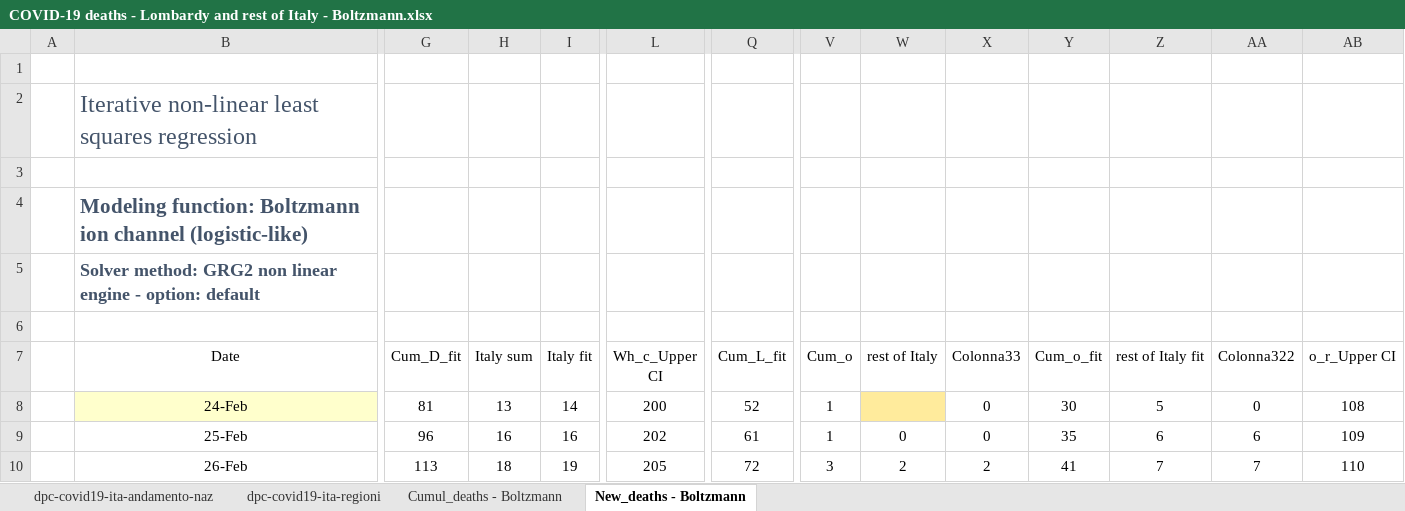
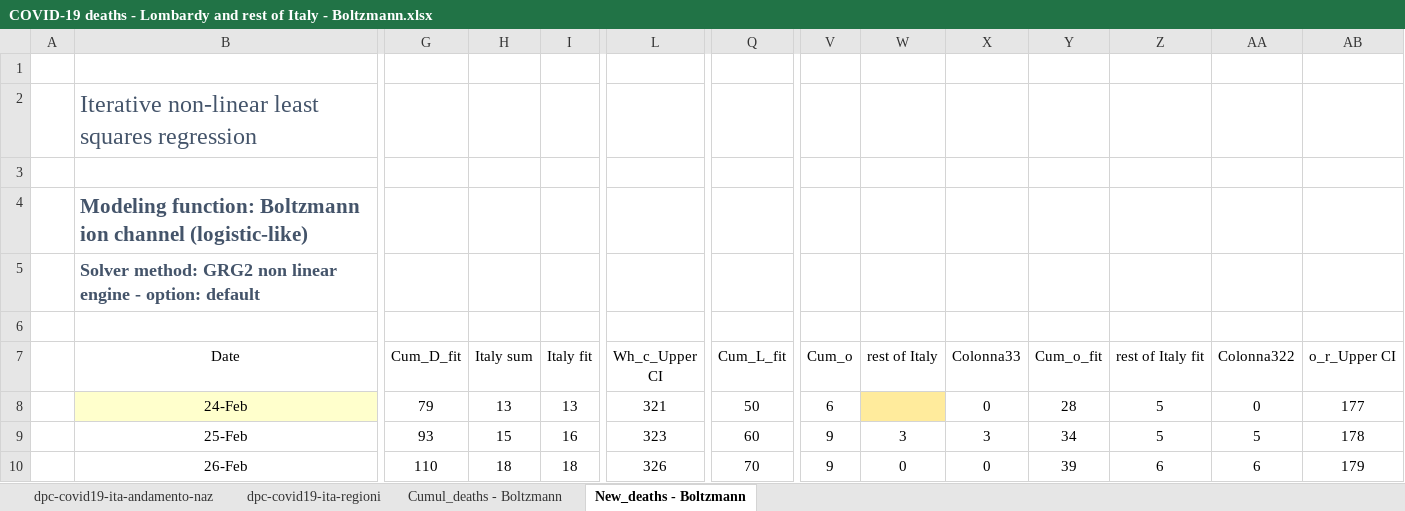
Before and after one commit to pfnali/Covid-19, an Excel workbook: COVID-19 deaths - Lombardy and rest of Italy - Boltzmann.xlsx, sheet New_deaths - Boltzmann, drawn as a sheet; only a part is shown, gaps mark what is left out; values as stored, in another font and other column widths than the file's, no borders; charts and pictures and table styles not drawn; the diff covers the shown part only; the diff names each change by its address in the sheet, - before the commit and + after, or states it on an @@ line.

Commit message:
Add files via upload

```diff
--- a/COVID-19 deaths - Lombardy and rest of Italy - Boltzmann.xlsx (sheet New_deaths - Boltzmann)
+++ b/COVID-19 deaths - Lombardy and rest of Italy - Boltzmann.xlsx (sheet New_deaths - Boltzmann)
-G8 (Cum_D_fit): 81
+G8 (Cum_D_fit): 79
-I8 (Italy fit): 14
+I8 (Italy fit): 13
-L8 (Wh_c_Upper CI): 200
+L8 (Wh_c_Upper CI): 321
-Q8 (Cum_L_fit): 52
+Q8 (Cum_L_fit): 50
-V8 (Cum_o): 1
+V8 (Cum_o): 6
-Y8 (Cum_o_fit): 30
+Y8 (Cum_o_fit): 28
-AB8 (o_r_Upper CI): 108
+AB8 (o_r_Upper CI): 177
-G9 (Cum_D_fit): 96
+G9 (Cum_D_fit): 93
-H9 (Italy sum): 16
+H9 (Italy sum): 15
-L9 (Wh_c_Upper CI): 202
+L9 (Wh_c_Upper CI): 323
-Q9 (Cum_L_fit): 61
+Q9 (Cum_L_fit): 60
-V9 (Cum_o): 1
+V9 (Cum_o): 9
-W9 (rest of Italy): 0
+W9 (rest of Italy): 3
-X9 (Colonna33): 0
+X9 (Colonna33): 3
-Y9 (Cum_o_fit): 35
+Y9 (Cum_o_fit): 34
-Z9 (rest of Italy fit): 6
+Z9 (rest of Italy fit): 5
-AA9 (Colonna322): 6
+AA9 (Colonna322): 5
-AB9 (o_r_Upper CI): 109
+AB9 (o_r_Upper CI): 178
-G10 (Cum_D_fit): 113
+G10 (Cum_D_fit): 110
-I10 (Italy fit): 19
+I10 (Italy fit): 18
-L10 (Wh_c_Upper CI): 205
+L10 (Wh_c_Upper CI): 326
-Q10 (Cum_L_fit): 72
+Q10 (Cum_L_fit): 70
-V10 (Cum_o): 3
+V10 (Cum_o): 9
-W10 (rest of Italy): 2
+W10 (rest of Italy): 0
-X10 (Colonna33): 2
+X10 (Colonna33): 0
-Y10 (Cum_o_fit): 41
+Y10 (Cum_o_fit): 39
-Z10 (rest of Italy fit): 7
+Z10 (rest of Italy fit): 6
-AA10 (Colonna322): 7
+AA10 (Colonna322): 6
-AB10 (o_r_Upper CI): 110
+AB10 (o_r_Upper CI): 179
```
Also changed, not shown: 917 edited cells elsewhere in this sheet, sheet Cumul_deaths - Boltzmann, sheet dpc-covid19-ita-regioni, sheet dpc-covid19-ita-andamento-naz, formulas that keep their value, hidden cells, charts or pictures.
